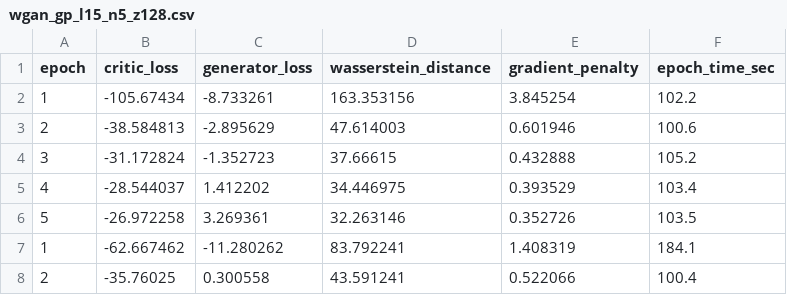
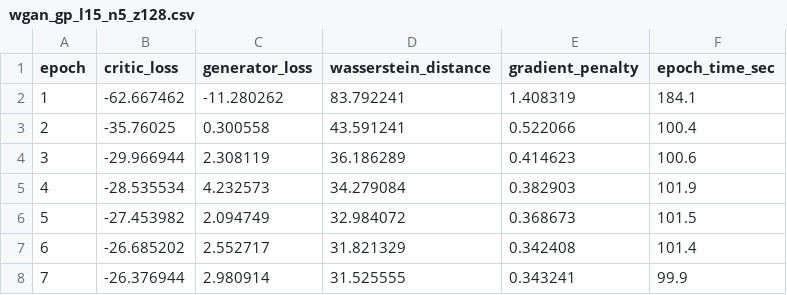
Before and after one commit to kateqwerty001/DL-3-Generative-Models, a CSV file: wgan_gp_cats/training_logs/wgan_gp_l15_n5_z128.csv, drawn as a sheet; only a part is shown; the shorter side is filled out with more unchanged rows.

```diff
--- a/wgan_gp_cats/training_logs/wgan_gp_l15_n5_z128.csv
+++ b/wgan_gp_cats/training_logs/wgan_gp_l15_n5_z128.csv
@@ -1,7 +1,2 @@
 epoch,critic_loss,generator_loss,wasserstein_distance,gradient_penalty,epoch_time_sec
-1,-105.67434,-8.733261,163.353156,3.845254,102.2
-2,-38.584813,-2.895629,47.614003,0.601946,100.6
-3,-31.172824,-1.352723,37.66615,0.432888,105.2
-4,-28.544037,1.412202,34.446975,0.393529,103.4
-5,-26.972258,3.269361,32.263146,0.352726,103.5
 1,-62.667462,-11.280262,83.792241,1.408319,184.1
```
Also changed, not shown: wgan_gp_cats/training_logs/wgan_gp_l5_n2_z64.csv, 1 other file.
